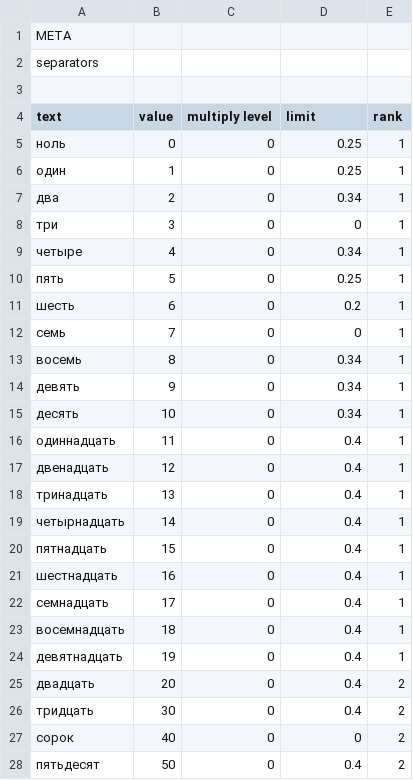
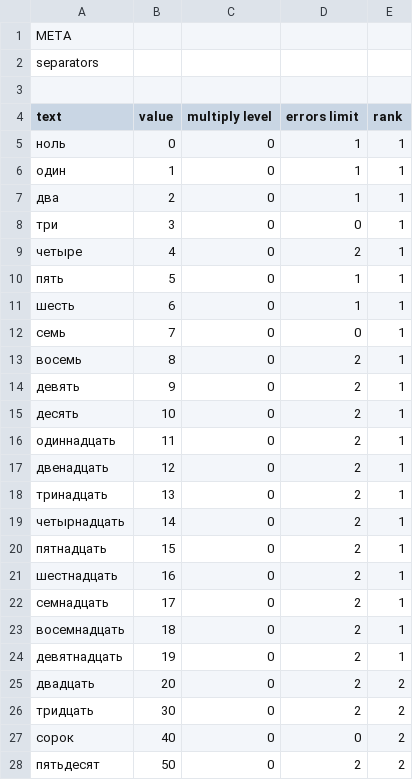
Before and after one commit to alordash/parse-word-to-number, a CSV file: lib/expressions/RU.csv, drawn as a sheet; only a part is shown; the diff covers the shown part only.

Commit message:
Changed delta to distance, added errorLimit argument

```diff
--- a/lib/expressions/RU.csv
+++ b/lib/expressions/RU.csv
@@ -3,26 +3,26 @@ separators;;;;
 ;;;;
-text;value;multiply level;limit;rank
-ноль;0;0;0.25;1
-один;1;0;0.25;1
-два;2;0;0.34;1
+text;value;multiply level;errors limit;rank
+ноль;0;0;1;1
+один;1;0;1;1
+два;2;0;1;1
 три;3;0;0;1
-четыре;4;0;0.34;1
-пять;5;0;0.25;1
-шесть;6;0;0.2;1
+четыре;4;0;2;1
+пять;5;0;1;1
+шесть;6;0;1;1
 семь;7;0;0;1
-восемь;8;0;0.34;1
-девять;9;0;0.34;1
-десять;10;0;0.34;1
-одиннадцать;11;0;0.4;1
-двенадцать;12;0;0.4;1
-тринадцать;13;0;0.4;1
-четырнадцать;14;0;0.4;1
-пятнадцать;15;0;0.4;1
-шестнадцать;16;0;0.4;1
-семнадцать;17;0;0.4;1
-восемнадцать;18;0;0.4;1
-девятнадцать;19;0;0.4;1
-двадцать;20;0;0.4;2
-тридцать;30;0;0.4;2
+восемь;8;0;2;1
+девять;9;0;2;1
+десять;10;0;2;1
+одиннадцать;11;0;2;1
+двенадцать;12;0;2;1
+тринадцать;13;0;2;1
+четырнадцать;14;0;2;1
+пятнадцать;15;0;2;1
+шестнадцать;16;0;2;1
+семнадцать;17;0;2;1
+восемнадцать;18;0;2;1
+девятнадцать;19;0;2;1
+двадцать;20;0;2;2
+тридцать;30;0;2;2
 сорок;40;0;0;2
-пятьдесят;50;0;0.4;2
+пятьдесят;50;0;2;2
```
Also changed, not shown: 18 edited cells elsewhere in this file, lib/expressions/EN.csv, 3 other files.
